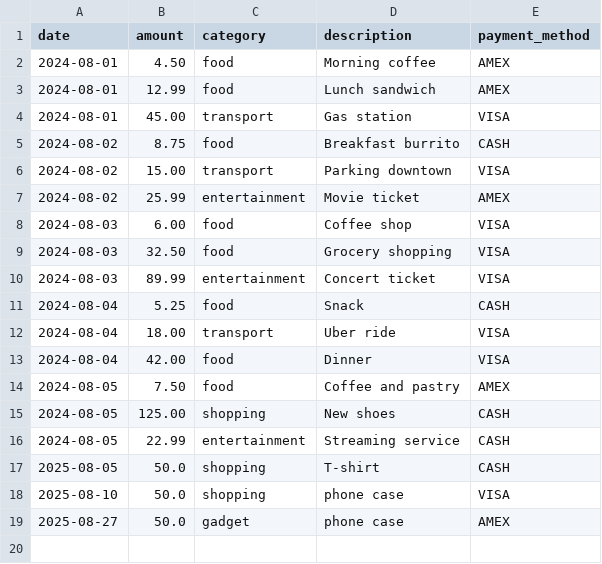
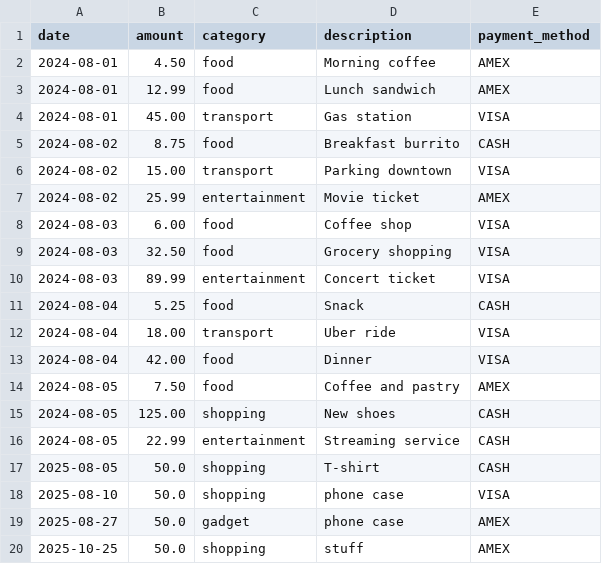
Before and after one commit to microsoft/aitour26-LTG152-from-protocol-to-practice-build-and-use-your-first-mcp-server, a CSV file: data/expenses.csv, drawn as a sheet.

```diff
--- a/data/expenses.csv
+++ b/data/expenses.csv
@@ -19 +19,2 @@ date,amount,category,description,payment_method
 2025-08-27,50.0,gadget,phone case,AMEX
+2025-10-25,50.0,shopping,stuff,AMEX
```
Also changed, not shown: 1 other file.
